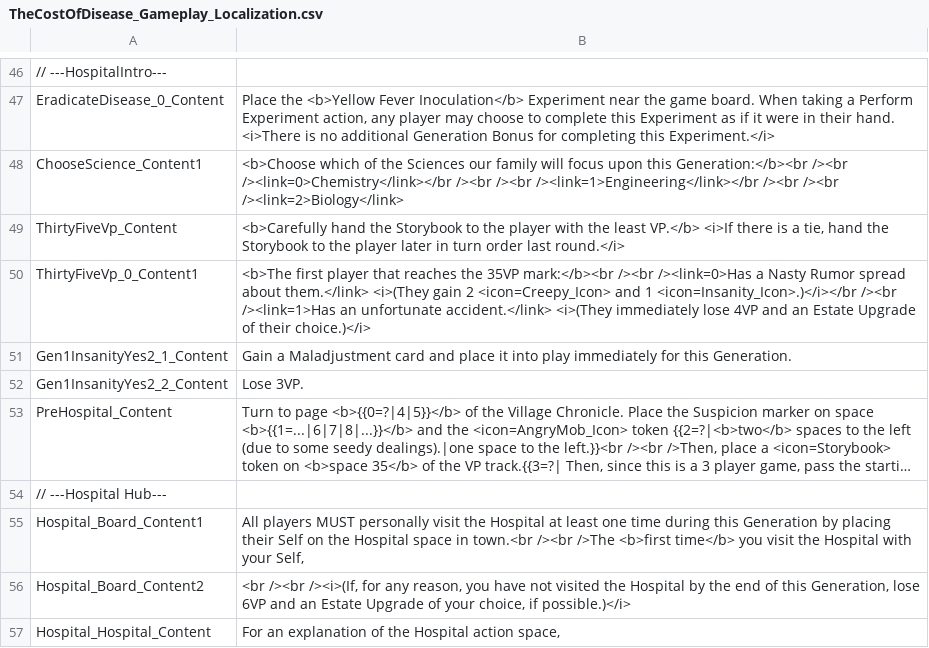
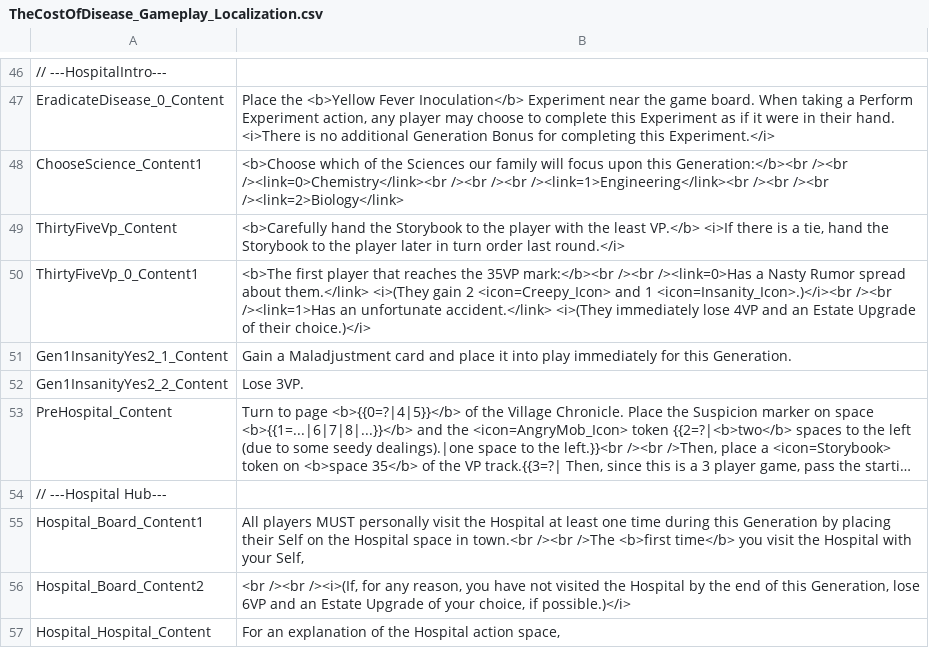
Before and after one commit to manzor99/MyFathersWork-FanMadeCompanionApp, a CSV file: MyFathersWorkWebApp/MyFathersWorkWebApp/wwwroot/localization/TheCostOfDisease_Gameplay_Localization.csv, drawn as a sheet; only a part is shown, gaps mark what is left out; long unchanged cells end in …; the diff names each change by its address in the sheet, - before the commit and + after, or states it on an @@ line.

```diff
--- a/MyFathersWorkWebApp/MyFathersWorkWebApp/wwwroot/localization/TheCostOfDisease_Gameplay_Localization.csv
+++ b/MyFathersWorkWebApp/MyFathersWorkWebApp/wwwroot/localization/TheCostOfDisease_Gameplay_Localization.csv
-B48: …Generation:</b><br /><br /><link=0>Chemistry</link></br /><br /><br /><link=1>Engineering</link></br /><br /><br…
+B48: …Generation:</b><br /><br /><link=0>Chemistry</link><br /><br /><br /><link=1>Engineering</link><br /><br /><br…
-B50: …and 1 <icon=Insanity_Icon>.)</i></br /><br /><link=1>Has…
+B50: …and 1 <icon=Insanity_Icon>.)</i><br /><br /><link=1>Has…
```
Also changed, not shown: MyFathersWorkWebApp/MyFathersWorkWebApp/wwwroot/localization/ATimeOfWar_Gameplay_Localization.csv, MyFathersWorkWebApp/MyFathersWorkWebApp/wwwroot/localization/FearOfTheUnknown_Gameplay_Localization.csv, 3 other files.
